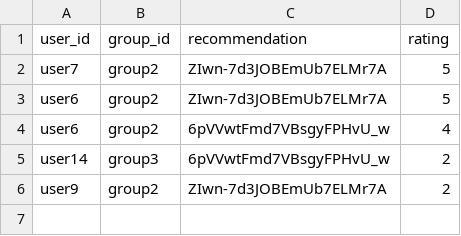
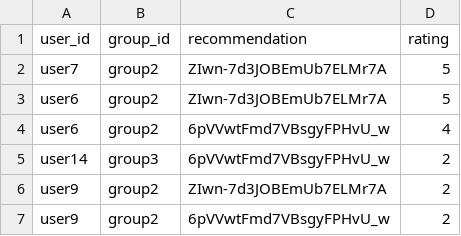
Before and after one commit to demondeployer7/dss, a CSV file: recommendation_ratings.csv, drawn as a sheet.

Commit message:
Update recommendation_ratings.csv via Streamlit app

```diff
--- a/recommendation_ratings.csv
+++ b/recommendation_ratings.csv
@@ -6 +6,2 @@ user14,group3,6pVVwtFmd7VBsgyFPHvU_w,2
 user9,group2,ZIwn-7d3JOBEmUb7ELMr7A,2
+user9,group2,6pVVwtFmd7VBsgyFPHvU_w,2
```
